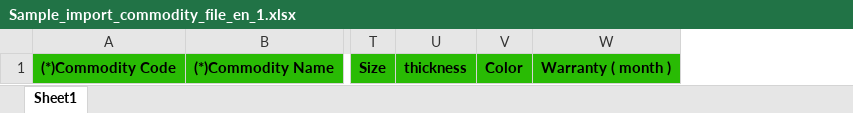
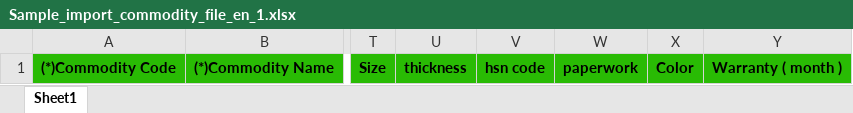
Before and after one commit to vikaas127/DOTONECRM, an Excel workbook: modules/warehouse/uploads/file_sample/Sample_import_commodity_file_en_1.xlsx, sheet Sheet1, drawn as a sheet; only a part is shown, gaps mark what is left out; values as stored, in another font and other column widths than the file's, no borders; the diff names each change by its address in the sheet, - before the commit and + after, or states it on an @@ line.

Commit message:
import item

```diff
--- a/modules/warehouse/uploads/file_sample/Sample_import_commodity_file_en_1.xlsx (sheet Sheet1)
+++ b/modules/warehouse/uploads/file_sample/Sample_import_commodity_file_en_1.xlsx (sheet Sheet1)
+column V, row 1: hsn code
+column W, row 1: paperwork
```
Also changed, not shown: 1 other file.
